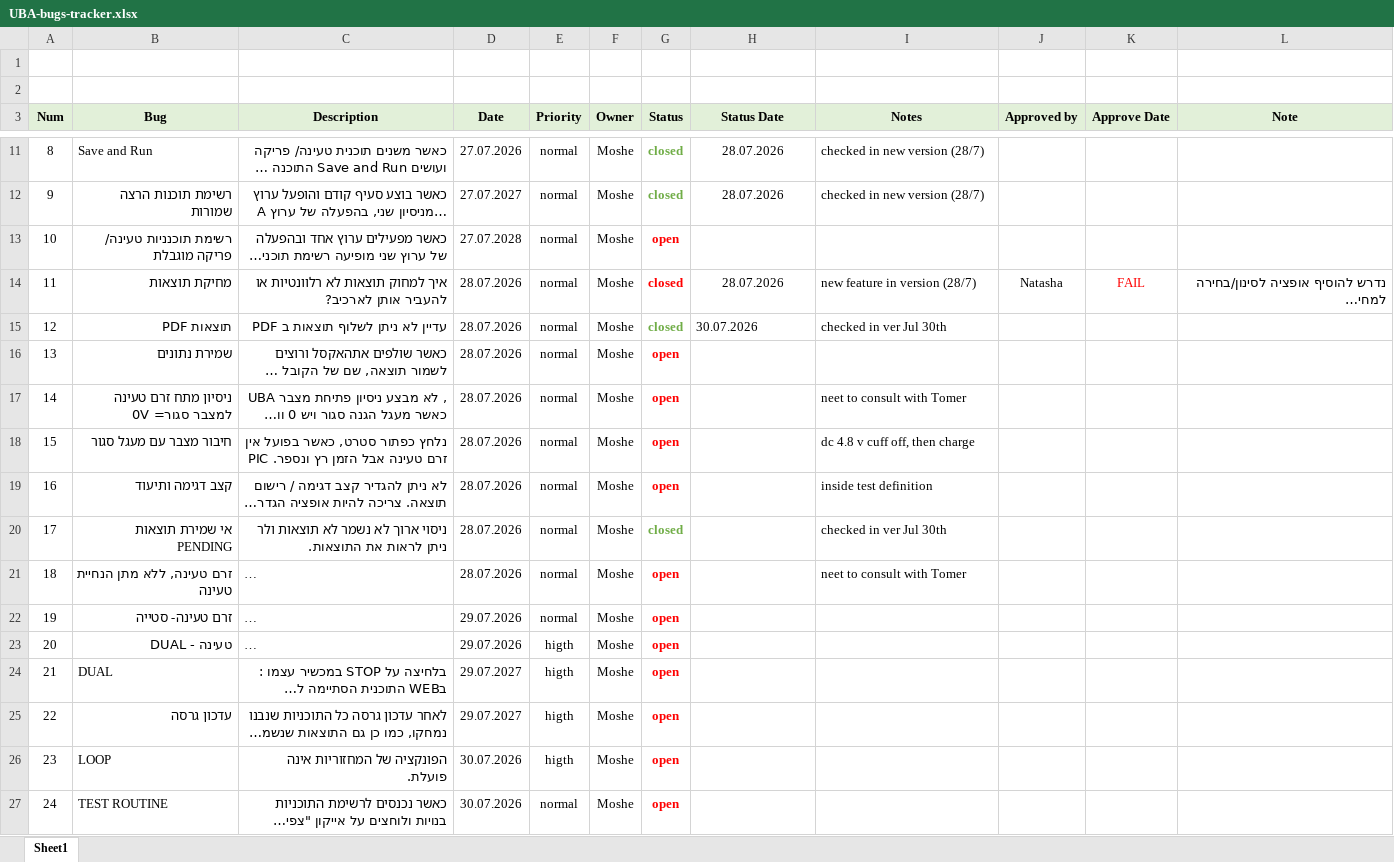
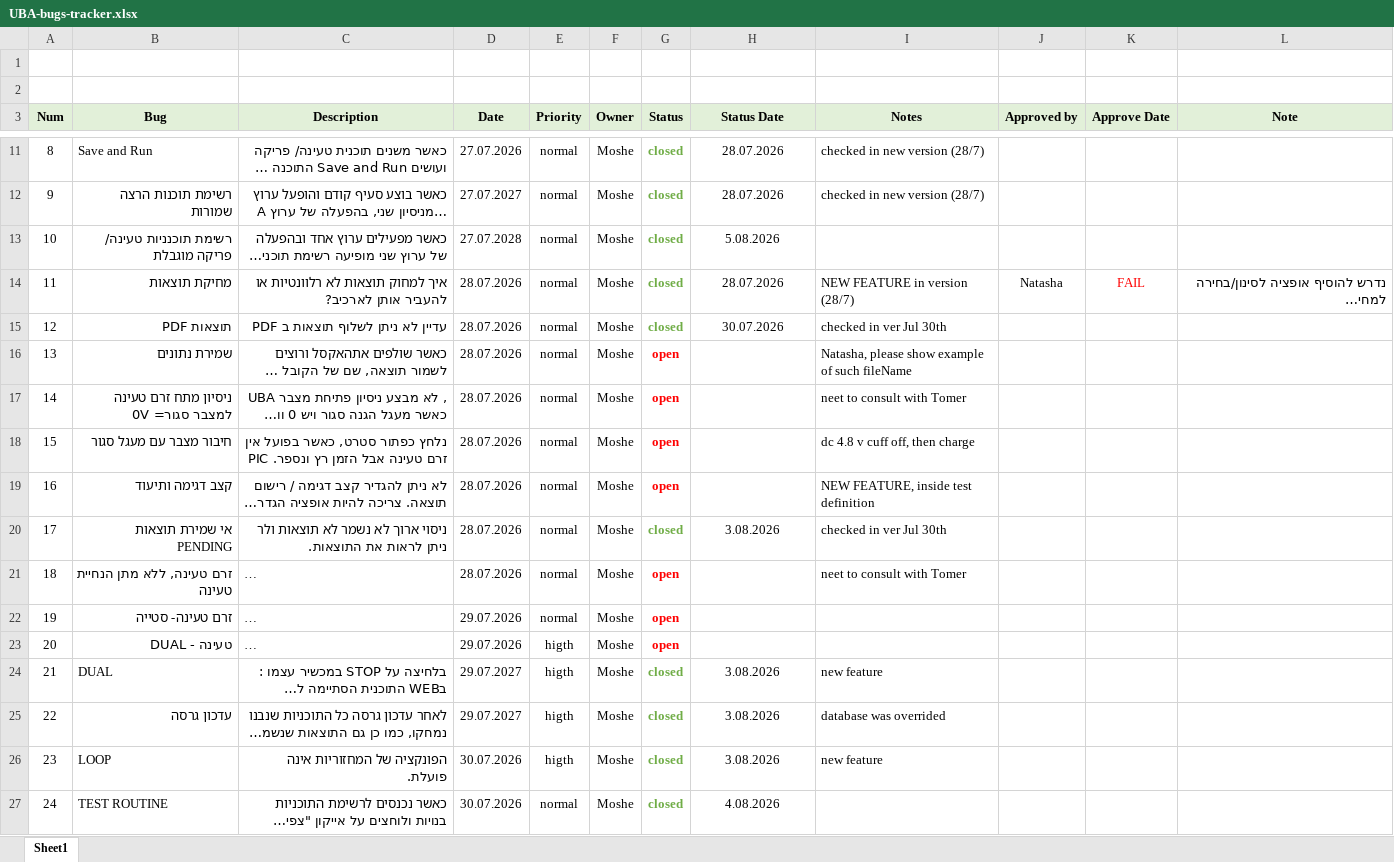
Before and after one commit to moshesoffer/UBA6-release, an Excel workbook: bug-tracker/UBA-bugs-tracker.xlsx, sheet Sheet1, drawn as a sheet; only a part is shown, gaps mark what is left out; long unchanged cells end in …; values as stored, in another font and other column widths than the file's, no borders; the diff names each change by its address in the sheet, - before the commit and + after, or states it on an @@ line.

Commit message:
new SW version - Aug 5th, 2026

```diff
--- a/bug-tracker/UBA-bugs-tracker.xlsx (sheet Sheet1)
+++ b/bug-tracker/UBA-bugs-tracker.xlsx (sheet Sheet1)
-G13 (Status): open
+G13 (Status): closed
-G13:G14 text colour: #FF0000
+G13:G14 text colour: #70AD47
-H13 (Status Date): (empty)
+H13 (Status Date): 5.08.2026
-I14 (Notes): new feature in version (28/7)
+I14 (Notes): NEW FEATURE in version (28/7)
-H15 alignment: left
+H15 alignment: center
-I16 (Notes): (empty)
+I16 (Notes): Natasha, please show example of such fileName
-I19 (Notes): inside test definition
+I19 (Notes): NEW FEATURE, inside test definition
-H20 (Status Date): (empty)
+H20 (Status Date): 3.08.2026
-G24:G27 (Status): open
+G24:G27 (Status): closed
-G24:G27 text colour: #FF0000
+G24:G27 text colour: #70AD47
-H24:H26 (Status Date): (empty)
+H24:H26 (Status Date): 3.08.2026
-I24 (Notes): (empty)
+I24 (Notes): new feature
-I25 (Notes): (empty)
+I25 (Notes): database was overrided
-I26 (Notes): (empty)
+I26 (Notes): new feature
-H27 (Status Date): (empty)
+H27 (Status Date): 4.08.2026
```
Also changed, not shown: 20 other files.
